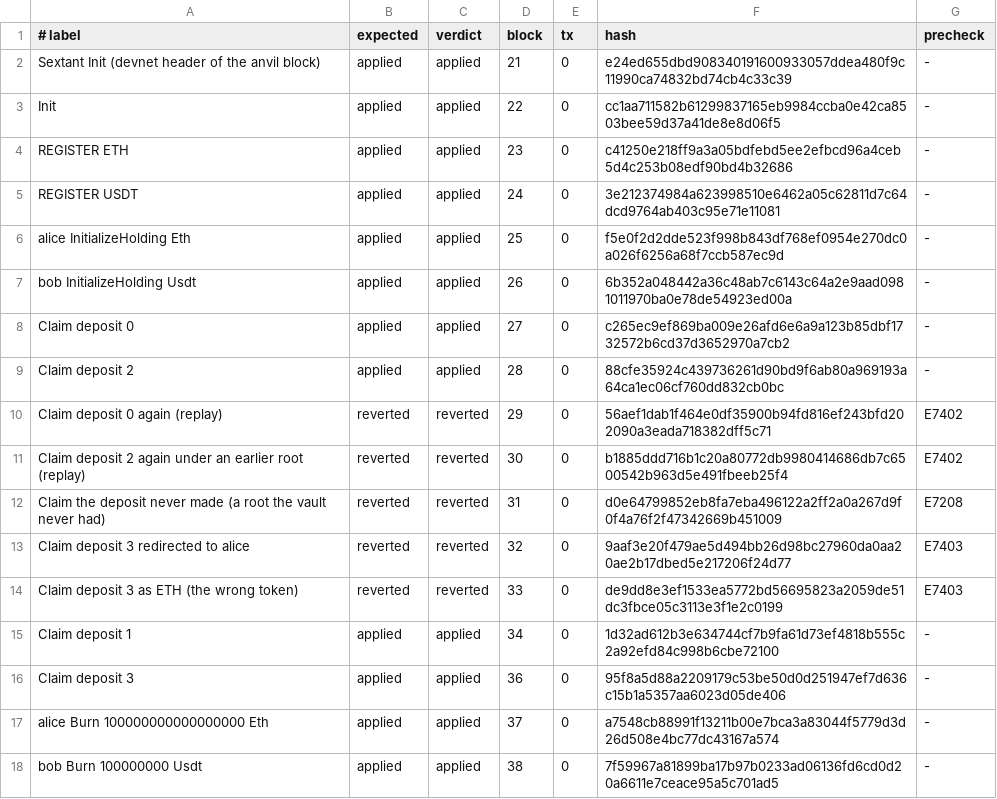
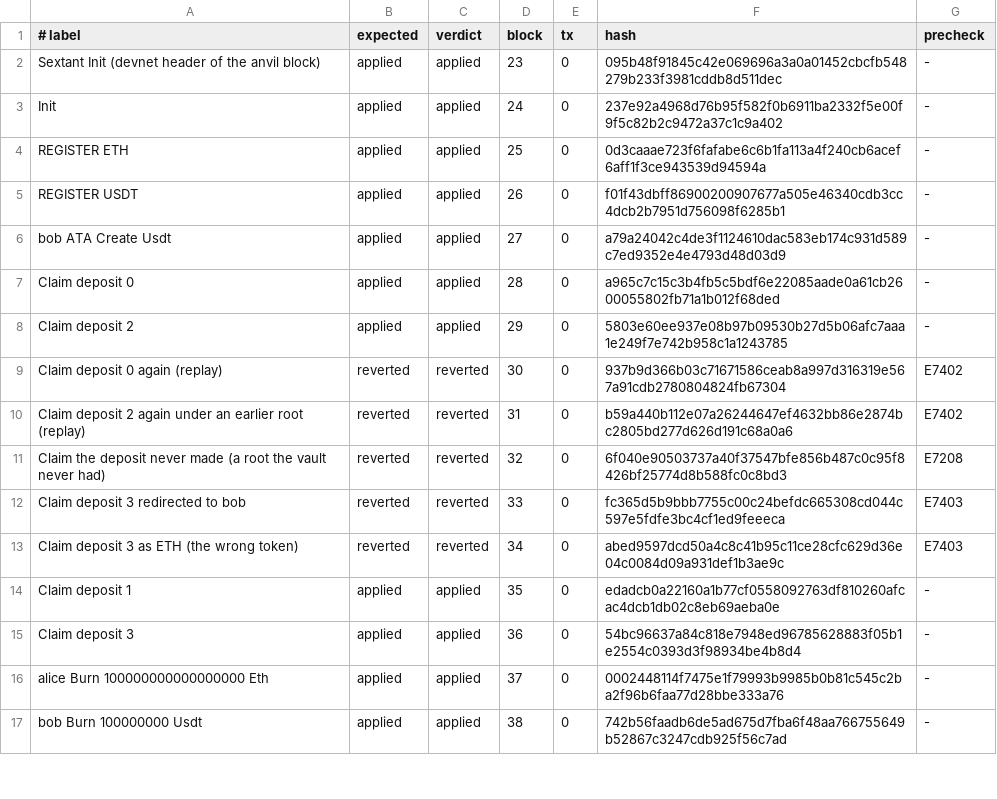
Before and after one commit to edenbd1/lez-portage, a TSV file: evidence/v04-rc3/e2e-seq/manifest.tsv, drawn as a sheet; only a part is shown; the diff covers the shown part only.

```diff
--- a/evidence/v04-rc3/e2e-seq/manifest.tsv
+++ b/evidence/v04-rc3/e2e-seq/manifest.tsv
@@ -1,18 +1,17 @@
 # label	expected	verdict	block	tx	hash	precheck
-Sextant Init (devnet header of the anvil block)	applied	applied	21	0	e24ed655dbd908340191600933057ddea480f9c11990ca74832bd74cb4c33c39	-
-Init	applied	applied	22	0	cc1aa711582b61299837165eb9984ccba0e42ca8503bee59d37a41de8e8d06f5	-
-REGISTER ETH	applied	applied	23	0	c41250e218ff9a3a05bdfebd5ee2efbcd96a4ceb5d4c253b08edf90bd4b32686	-
-REGISTER USDT	applied	applied	24	0	3e212374984a623998510e6462a05c62811d7c64dcd9764ab403c95e71e11081	-
-alice InitializeHolding Eth	applied	applied	25	0	f5e0f2d2dde523f998b843df768ef0954e270dc0a026f6256a68f7ccb587ec9d	-
-bob InitializeHolding Usdt	applied	applied	26	0	6b352a048442a36c48ab7c6143c64a2e9aad0981011970ba0e78de54923ed00a	-
-Claim deposit 0	applied	applied	27	0	c265ec9ef869ba009e26afd6e6a9a123b85dbf1732572b6cd37d3652970a7cb2	-
-Claim deposit 2	applied	applied	28	0	88cfe35924c439736261d90bd9f6ab80a969193a64ca1ec06cf760dd832cb0bc	-
-Claim deposit 0 again (replay)	reverted	reverted	29	0	56aef1dab1f464e0df35900b94fd816ef243bfd202090a3eada718382dff5c71	E7402
-Claim deposit 2 again under an earlier root (replay)	reverted	reverted	30	0	b1885ddd716b1c20a80772db9980414686db7c6500542b963d5e491fbeeb25f4	E7402
-Claim the deposit never made (a root the vault never had)	reverted	reverted	31	0	d0e64799852eb8fa7eba496122a2ff2a0a267d9f0f4a76f2f47342669b451009	E7208
-Claim deposit 3 redirected to alice	reverted	reverted	32	0	9aaf3e20f479ae5d494bb26d98bc27960da0aa20ae2b17dbed5e217206f24d77	E7403
-Claim deposit 3 as ETH (the wrong token)	reverted	reverted	33	0	de9dd8e3ef1533ea5772bd56695823a2059de51dc3fbce05c3113e3f1e2c0199	E7403
-Claim deposit 1	applied	applied	34	0	1d32ad612b3e634744cf7b9fa61d73ef4818b555c2a92efd84c998b6cbe72100	-
-Claim deposit 3	applied	applied	36	0	95f8a5d88a2209179c53be50d0d251947ef7d636c15b1a5357aa6023d05de406	-
-alice Burn 100000000000000000 Eth	applied	applied	37	0	a7548cb88991f13211b00e7bca3a83044f5779d3d26d508e4bc77dc43167a574	-
-bob Burn 100000000 Usdt	applied	applied	38	0	7f59967a81899ba17b97b0233ad06136fd6cd0d20a6611e7ceace95a5c701ad5	-
+Sextant Init (devnet header of the anvil block)	applied	applied	23	0	095b48f91845c42e069696a3a0a01452cbcfb548279b233f3981cddb8d511dec	-
+Init	applied	applied	24	0	237e92a4968d76b95f582f0b6911ba2332f5e00f9f5c82b2c9472a37c1c9a402	-
+REGISTER ETH	applied	applied	25	0	0d3caaae723f6fafabe6c6b1fa113a4f240cb6acef6aff1f3ce943539d94594a	-
+REGISTER USDT	applied	applied	26	0	f01f43dbff86900200907677a505e46340cdb3cc4dcb2b7951d756098f6285b1	-
+bob ATA Create Usdt	applied	applied	27	0	a79a24042c4de3f1124610dac583eb174c931d589c7ed9352e4e4793d48d03d9	-
+Claim deposit 0	applied	applied	28	0	a965c7c15c3b4fb5c5bdf6e22085aade0a61cb2600055802fb71a1b012f68ded	-
+Claim deposit 2	applied	applied	29	0	5803e60ee937e08b97b09530b27d5b06afc7aaa1e249f7e742b958c1a1243785	-
+Claim deposit 0 again (replay)	reverted	reverted	30	0	937b9d366b03c71671586ceab8a997d316319e567a91cdb2780804824fb67304	E7402
+Claim deposit 2 again under an earlier root (replay)	reverted	reverted	31	0	b59a440b112e07a26244647ef4632bb86e2874bc2805bd277d626d191c68a0a6	E7402
+Claim the deposit never made (a root the vault never had)	reverted	reverted	32	0	6f040e90503737a40f37547bfe856b487c0c95f8426bf25774d8b588fc0c8bd3	E7208
+Claim deposit 3 redirected to bob	reverted	reverted	33	0	fc365d5b9bbb7755c00c24befdc665308cd044c597e5fdfe3bc4cf1ed9feeeca	E7403
+Claim deposit 3 as ETH (the wrong token)	reverted	reverted	34	0	abed9597dcd50a4c8c41b95c11ce28cfc629d36e04c0084d09a931def1b3ae9c	E7403
+Claim deposit 1	applied	applied	35	0	edadcb0a22160a1b77cf0558092763df810260afcac4dcb1db02c8eb69aeba0e	-
+Claim deposit 3	applied	applied	36	0	54bc96637a84c818e7948ed96785628883f05b1e2554c0393d3f98934be4b8d4	-
+alice Burn 100000000000000000 Eth	applied	applied	37	0	0002448114f7475e1f79993b9985b0b81c545c2ba2f96b6faa77d28bbe333a76	-
+bob Burn 100000000 Usdt	applied	applied	38	0	742b56faadb6de5ad675d7fba6f48aa766755649b52867c3247cdb925f56c7ad	-
```
Also changed, not shown: 12 edited cells elsewhere in this file, evidence/v04-rc3/e2e-seq/deploy.tsv, evidence/v04-rc3/e2e-seq/releases.tsv, 49 other files.
